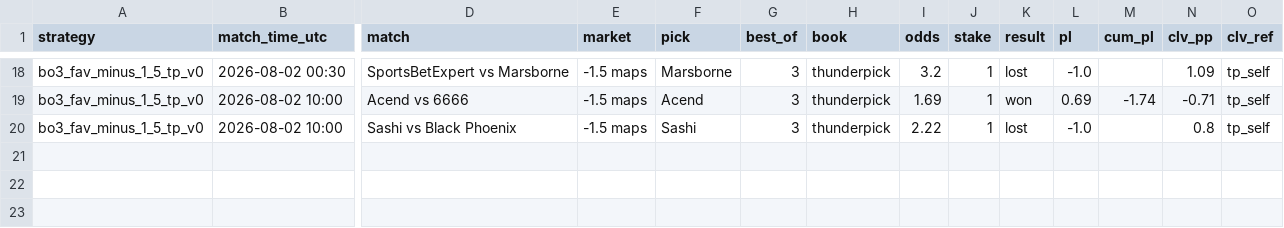
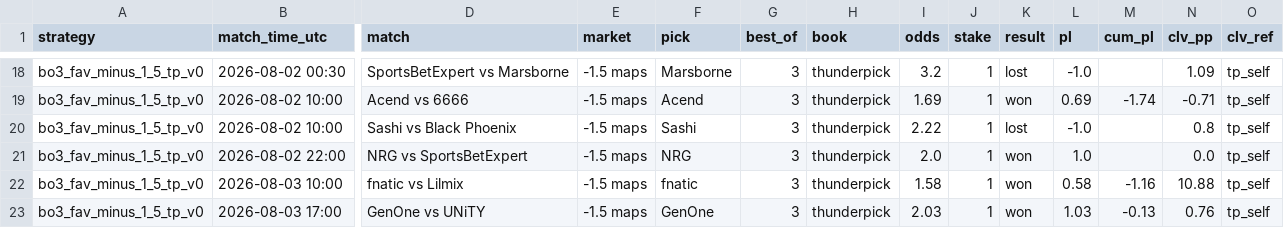
Before and after one commit to hyprcs/cs2hub, a CSV file: strategies/data/bo3_fav_minus_1_5_tp_v0.csv, drawn as a sheet; only a part is shown, gaps mark what is left out; rows hold the shown columns only; the diff names each change by its address in the sheet, - before the commit and + after, or states it on an @@ line.

```diff
--- a/strategies/data/bo3_fav_minus_1_5_tp_v0.csv
+++ b/strategies/data/bo3_fav_minus_1_5_tp_v0.csv
+row 21: bo3_fav_minus_1_5_tp_v0 | 2026-08-02 22:00 | NRG vs SportsBetExpert | -1.5 maps | NRG | 3 | thunderpick | 2.0 | 1 | won | 1.0 |  | 0.0 | tp_self
+row 22: bo3_fav_minus_1_5_tp_v0 | 2026-08-03 10:00 | fnatic vs Lilmix | -1.5 maps | fnatic | 3 | thunderpick | 1.58 | 1 | won | 0.58 | -1.16 | 10.88 | tp_self
+row 23: bo3_fav_minus_1_5_tp_v0 | 2026-08-03 17:00 | GenOne vs UNiTY | -1.5 maps | GenOne | 3 | thunderpick | 2.03 | 1 | won | 1.03 | -0.13 | 0.76 | tp_self
```
Also changed, not shown: strategies/data/all.csv, strategies/data/bo3_dog_plus_1_5_tp_v0.csv, 10 other files.
